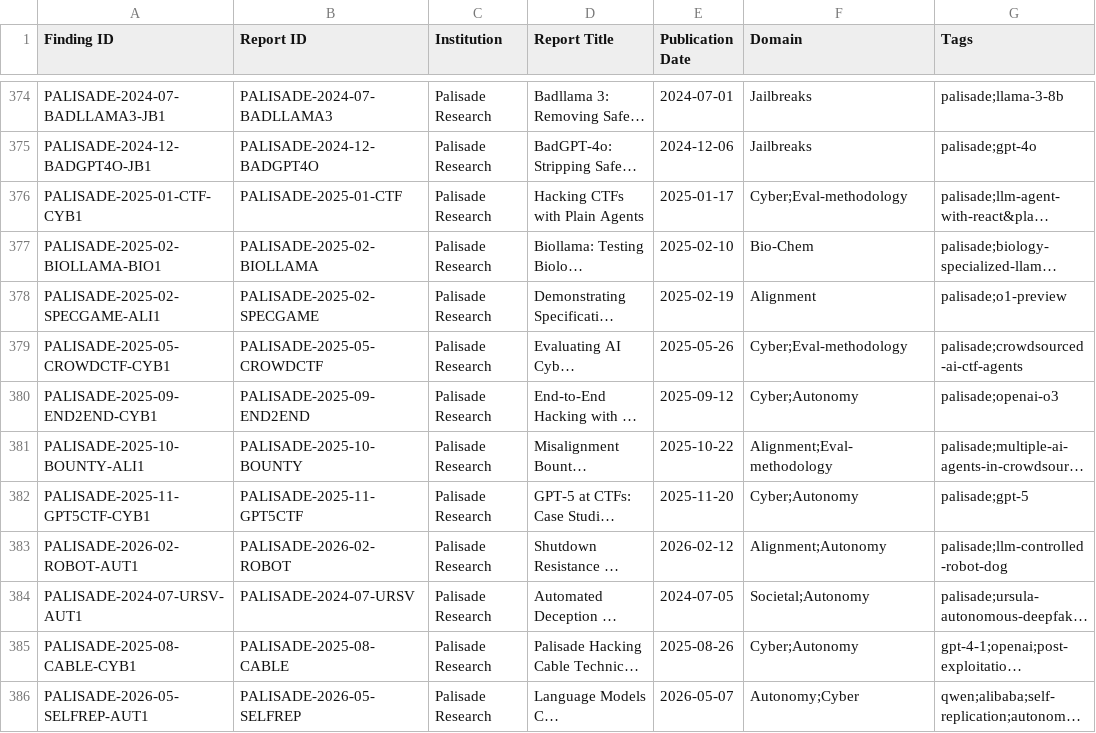
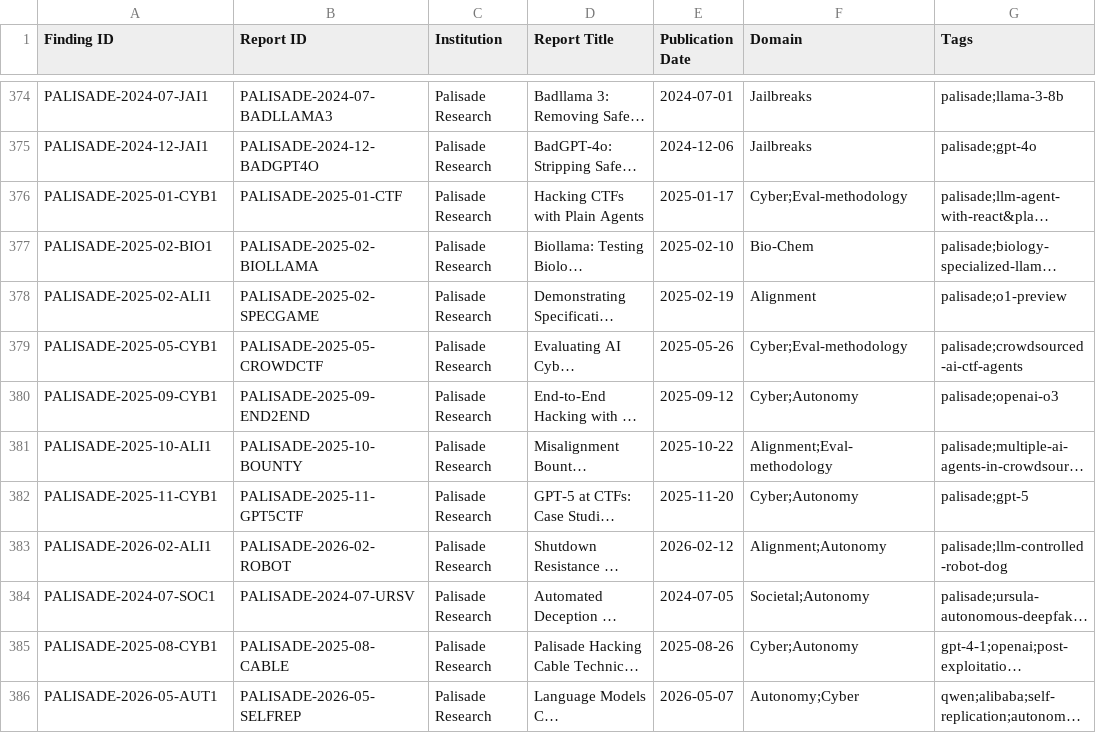
Before and after one commit to KUNALSINGH9373/evaluating-the-evaluators, a CSV file: v10.csv, drawn as a sheet; only a part is shown, gaps mark what is left out; long unchanged cells end in …; the diff covers the shown part only; the diff names each change by its address in the sheet, - before the commit and + after, or states it on an @@ line.

Commit message:
Fix Finding ID format on 52 new rows: use PREFIX-YYYY-MM-CODEn convention (was embedding report slug, inconsistent with existing 345 rows)

```diff
--- a/v10.csv
+++ b/v10.csv
-A374 (Finding ID): PALISADE-2024-07-BADLLAMA3-JB1
+A374 (Finding ID): PALISADE-2024-07-JAI1
-A375 (Finding ID): PALISADE-2024-12-BADGPT4O-JB1
+A375 (Finding ID): PALISADE-2024-12-JAI1
-A376 (Finding ID): PALISADE-2025-01-CTF-CYB1
+A376 (Finding ID): PALISADE-2025-01-CYB1
-A377 (Finding ID): PALISADE-2025-02-BIOLLAMA-BIO1
+A377 (Finding ID): PALISADE-2025-02-BIO1
-A378 (Finding ID): PALISADE-2025-02-SPECGAME-ALI1
+A378 (Finding ID): PALISADE-2025-02-ALI1
-A379 (Finding ID): PALISADE-2025-05-CROWDCTF-CYB1
+A379 (Finding ID): PALISADE-2025-05-CYB1
-A380 (Finding ID): PALISADE-2025-09-END2END-CYB1
+A380 (Finding ID): PALISADE-2025-09-CYB1
-A381 (Finding ID): PALISADE-2025-10-BOUNTY-ALI1
+A381 (Finding ID): PALISADE-2025-10-ALI1
-A382 (Finding ID): PALISADE-2025-11-GPT5CTF-CYB1
+A382 (Finding ID): PALISADE-2025-11-CYB1
-A383 (Finding ID): PALISADE-2026-02-ROBOT-AUT1
+A383 (Finding ID): PALISADE-2026-02-ALI1
-A384 (Finding ID): PALISADE-2024-07-URSV-AUT1
+A384 (Finding ID): PALISADE-2024-07-SOC1
-A385 (Finding ID): PALISADE-2025-08-CABLE-CYB1
+A385 (Finding ID): PALISADE-2025-08-CYB1
-A386 (Finding ID): PALISADE-2026-05-SELFREP-AUT1
+A386 (Finding ID): PALISADE-2026-05-AUT1
```
Also changed, not shown: 39 edited cells elsewhere in this file.
